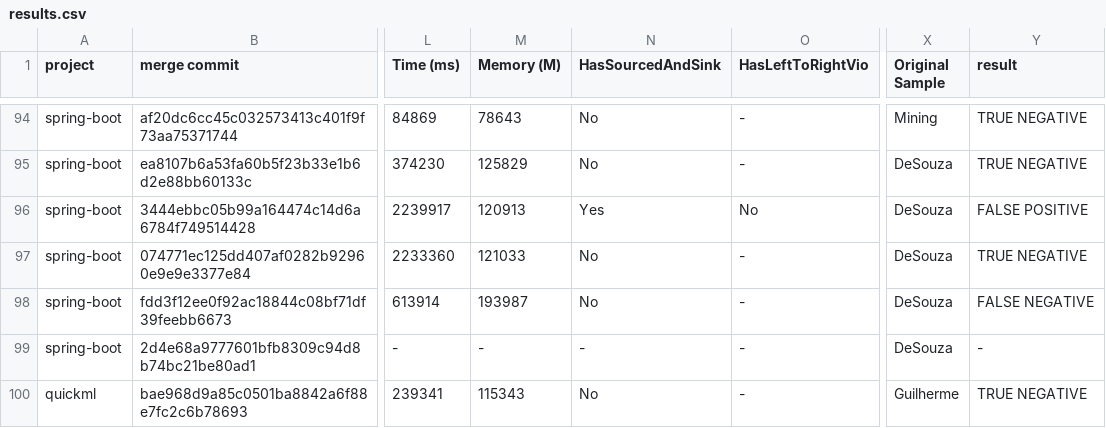
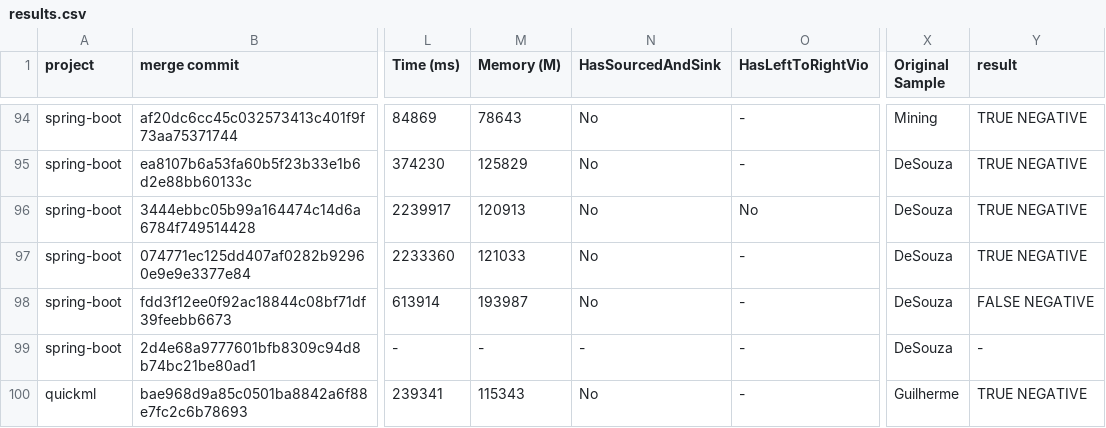
Before and after one commit to galilasmb/joana_generating_results, a CSV file: results.csv, drawn as a sheet; only a part is shown, gaps mark what is left out; the diff covers the shown part only; the diff names each change by its address in the sheet, - before the commit and + after, or states it on an @@ line.

Commit message:
adjusting results

```diff
--- a/results.csv
+++ b/results.csv
-N96 (HasSourcedAndSink): Yes
+N96 (HasSourcedAndSink): No
-Y96 (result): FALSE POSITIVE
+Y96 (result): TRUE NEGATIVE
```
Also changed, not shown: 24 edited cells elsewhere in this file, 11 other files.
